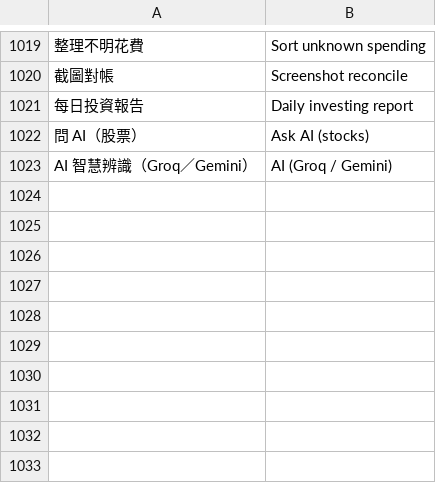
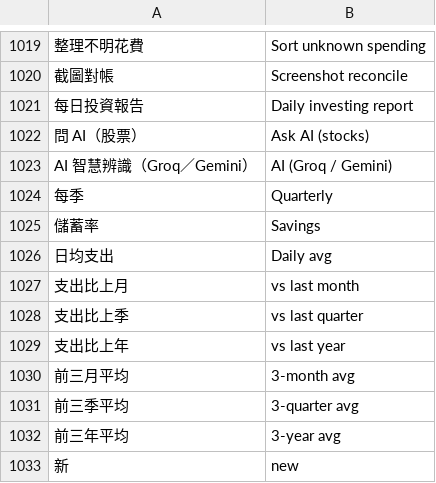
Before and after one commit to Enwei0715/Money_Manager, a TSV file: app/src/main/assets/i18n_en.tsv, drawn as a sheet; only a part is shown, gaps mark what is left out; the diff names each change by its address in the sheet, - before the commit and + after, or states it on an @@ line.

```diff
--- a/app/src/main/assets/i18n_en.tsv
+++ b/app/src/main/assets/i18n_en.tsv
+row 1024: 每季 | Quarterly
+row 1025: 儲蓄率 | Savings
+row 1026: 日均支出 | Daily avg
+row 1027: 支出比上月 | vs last month
+row 1028: 支出比上季 | vs last quarter
+row 1029: 支出比上年 | vs last year
+row 1030: 前三月平均 | 3-month avg
+row 1031: 前三季平均 | 3-quarter avg
+row 1032: 前三年平均 | 3-year avg
+row 1033: 新 | new
```
Also changed, not shown: 1 other file.
